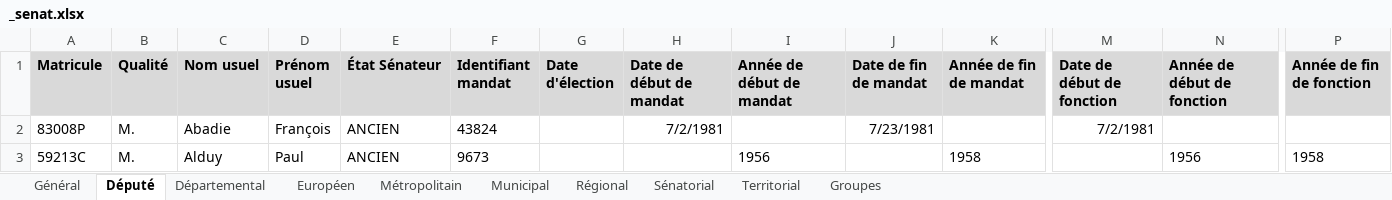
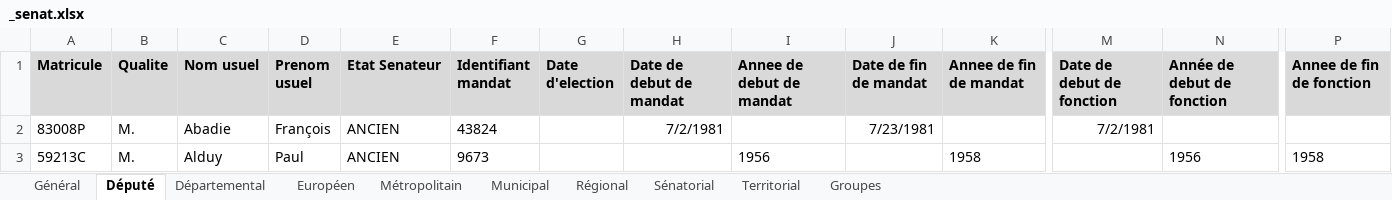
Before and after one commit to BrefAvignon/BrefInit, an Excel workbook: in/secondary/senat/_senat.xlsx, sheet Député, drawn as a sheet; only a part is shown, gaps mark what is left out; values as stored, in another font and other column widths than the file's, no borders; the diff names each change by its address in the sheet, - before the commit and + after, or states it on an @@ line.

Commit message:
cleaned the scripts related to senate data

```diff
--- a/in/secondary/senat/_senat.xlsx (sheet Député)
+++ b/in/secondary/senat/_senat.xlsx (sheet Député)
-B1: Qualité
+B1: Qualite
-D1: Prénom usuel
+D1: Prenom usuel
-E1: État Sénateur
+E1: Etat Senateur
-G1: Date d'élection
+G1: Date d'election
-H1: Date de début de mandat
+H1: Date de debut de mandat
-I1: Année de début de mandat
+I1: Annee de debut de mandat
-K1: Année de fin de mandat
+K1: Annee de fin de mandat
-M1: Date de début de fonction
+M1: Date de debut de fonction
-N1: Année de début de fonction
+N1: Année de debut de fonction
-P1: Année de fin de fonction
+P1: Annee de fin de fonction
```
Also changed, not shown: sheet Sénatorial, 11 other files.
